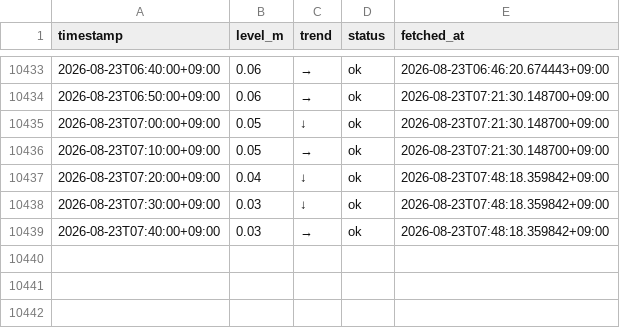
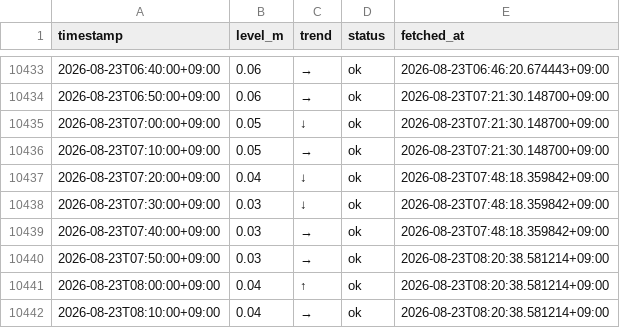
Before and after one commit to makuyama626/niizaki-water-log, a CSV file: data/niizaki_waterlevel.csv, drawn as a sheet; only a part is shown, gaps mark what is left out.

```diff
--- a/data/niizaki_waterlevel.csv
+++ b/data/niizaki_waterlevel.csv
@@ -10439 +10439,4 @@
 2026-08-23T07:40:00+09:00,0.03,→,ok,2026-08-23T07:48:18.359842+09:00
+2026-08-23T07:50:00+09:00,0.03,→,ok,2026-08-23T08:20:38.581214+09:00
+2026-08-23T08:00:00+09:00,0.04,↑,ok,2026-08-23T08:20:38.581214+09:00
+2026-08-23T08:10:00+09:00,0.04,→,ok,2026-08-23T08:20:38.581214+09:00
```
Also changed, not shown: data/combined_10min.csv, 2 other files.
